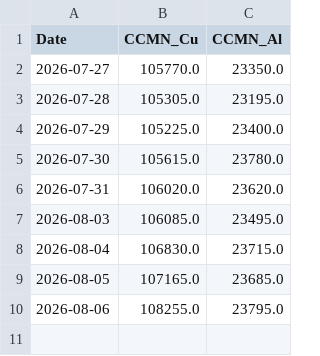
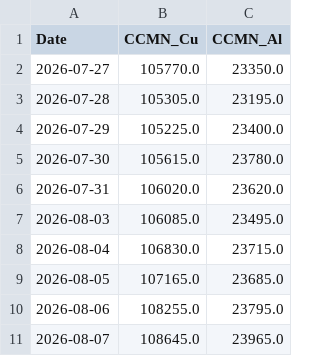
Before and after one commit to Glock17G5/nakupni-dashboard, a CSV file: ccmn_history.csv, drawn as a sheet; the diff names each change by its address in the sheet, - before the commit and + after, or states it on an @@ line.

```diff
--- a/ccmn_history.csv
+++ b/ccmn_history.csv
+row 11: 2026-08-07 | 108645.0 | 23965.0
```
Also changed, not shown: robot_history.csv, 1 other file.
